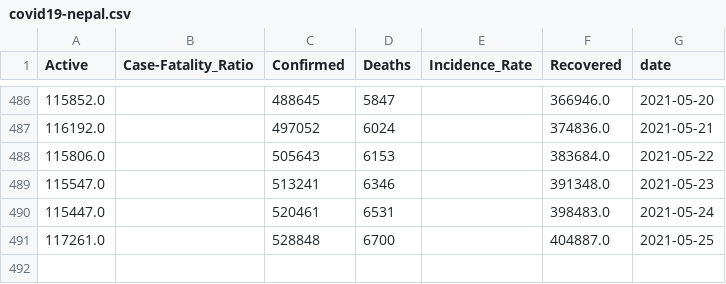
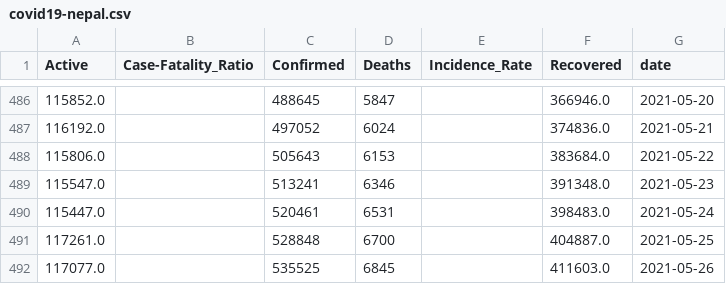
Before and after one commit to divyamani1/COVID19-Nepal, a CSV file: covid19-nepal.csv, drawn as a sheet; only a part is shown, gaps mark what is left out.

Commit message:
Update dataset (12-31-2020)

```diff
--- a/covid19-nepal.csv
+++ b/covid19-nepal.csv
@@ -491 +491,2 @@ Active,Case-Fatality_Ratio,Confirmed,Deaths,Incidence_Rate,Recovered,date
 117261.0,,528848,6700,,404887.0,2021-05-25
+117077.0,,535525,6845,,411603.0,2021-05-26
```
